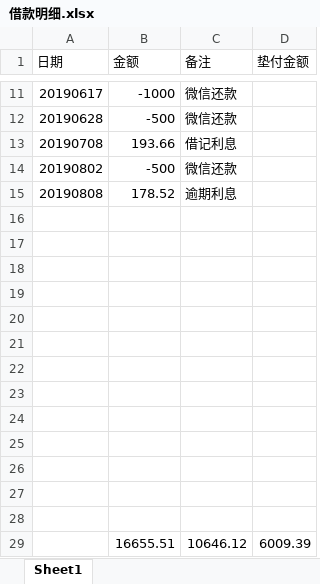
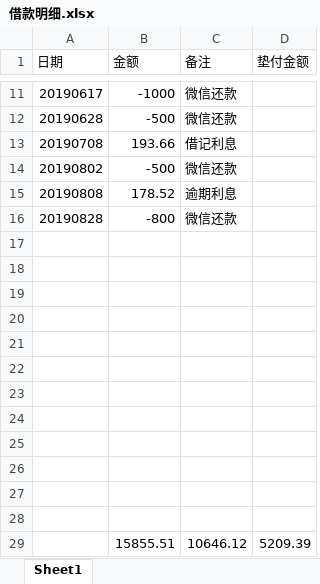
Before and after one commit to leitianjin/calc, an Excel workbook: 借款明细.xlsx, sheet Sheet1, drawn as a sheet; only a part is shown, gaps mark what is left out; values as stored, in another font and other column widths than the file's, no borders; charts and pictures not drawn; removed rows and columns are numbered as before the commit, all else as after; the diff names each change by its address in the sheet, - before the commit and + after, or states it on an @@ line.

Commit message:
201908282055

```diff
--- a/借款明细.xlsx (sheet Sheet1)
+++ b/借款明细.xlsx (sheet Sheet1)
+row 16: 20190828 | -800 | 微信还款
-row 29: (empty)
+row 29:  | 15855.51 | 10646.12 | 5209.39
-row 29:  | 16655.51 | 10646.12 | 6009.39
```
